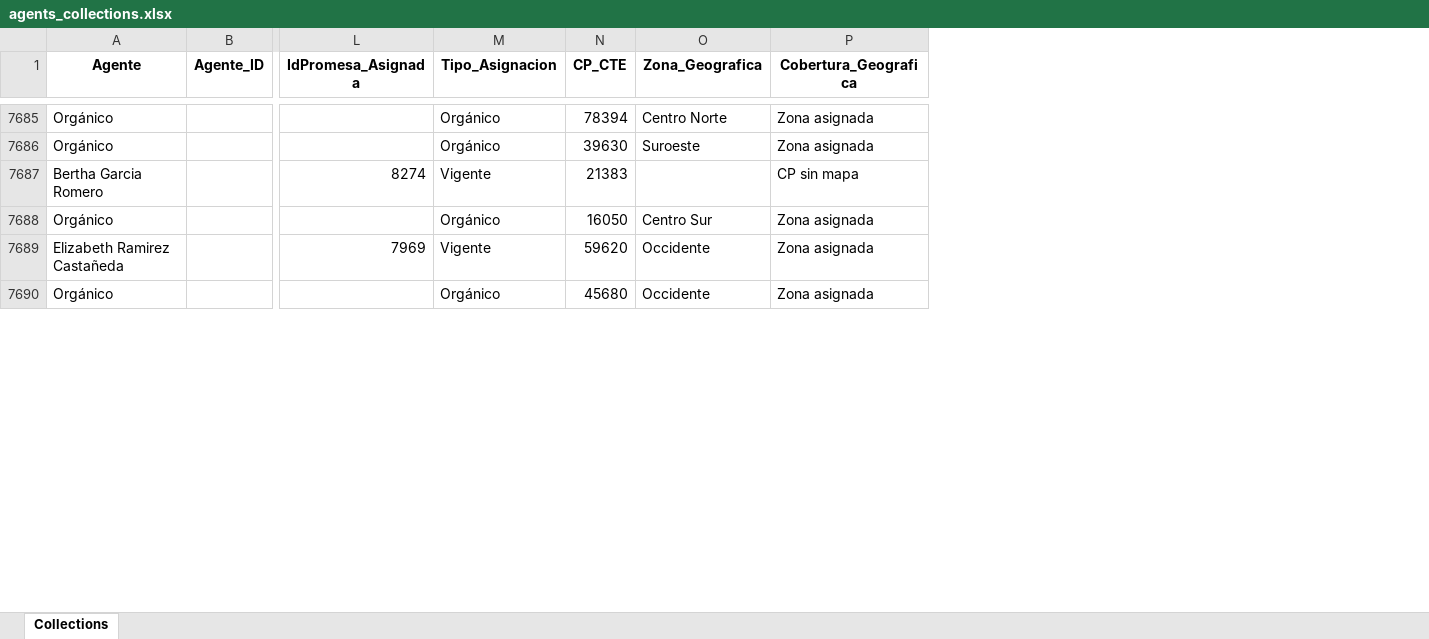
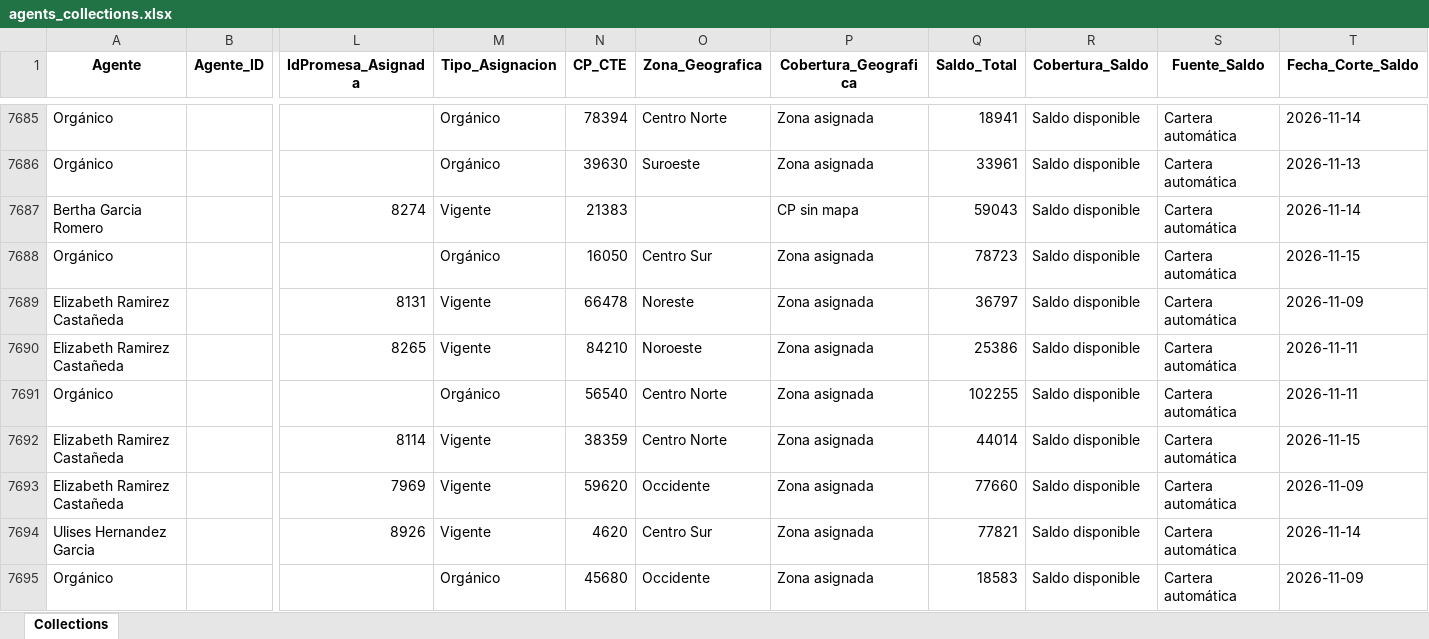
Before and after one commit to ndm-development/Ascendra.AgentsNetCore, an Excel workbook: data/input/agents_collections.xlsx, sheet Collections, drawn as a sheet; only a part is shown, gaps mark what is left out; values as stored, in another font and other column widths than the file's, no borders; rows hold the shown columns only; the diff covers the shown part only; the diff names each change by its address in the sheet, - before the commit and + after, or states it on an @@ line.

```diff
--- a/data/input/agents_collections.xlsx (sheet Collections)
+++ b/data/input/agents_collections.xlsx (sheet Collections)
+column Q (Saldo_Total), rows 7685-7688: 18941 | 33961 | 59043 | 78723; row 7693: 77660; row 7695: 18583
+column R (Cobertura_Saldo), rows 7685-7688: all Saldo disponible; row 7693: Saldo disponible; row 7695: Saldo disponible
+column S (Fuente_Saldo), rows 7685-7688: all Cartera automática; row 7693: Cartera automática; row 7695: Cartera automática
+column T (Fecha_Corte_Saldo), rows 7685-7688: 2026-11-14 | 2026-11-13 | 2026-11-14 | 2026-11-15; row 7693: 2026-11-09; row 7695: 2026-11-09
+row 7689: Elizabeth Ramirez Castañeda |  | 8131 | Vigente | 66478 | Noreste | Zona asignada | 36797 | Saldo disponible | Cartera automática | 2026-11-09
+row 7690: Elizabeth Ramirez Castañeda |  | 8265 | Vigente | 84210 | Noroeste | Zona asignada | 25386 | Saldo disponible | Cartera automática | 2026-11-11
+row 7691: Orgánico |  |  | Orgánico | 56540 | Centro Norte | Zona asignada | 102255 | Saldo disponible | Cartera automática | 2026-11-11
+row 7692: Elizabeth Ramirez Castañeda |  | 8114 | Vigente | 38359 | Centro Norte | Zona asignada | 44014 | Saldo disponible | Cartera automática | 2026-11-15
+row 7694: Ulises Hernandez Garcia |  | 8926 | Vigente | 4620 | Centro Sur | Zona asignada | 77821 | Saldo disponible | Cartera automática | 2026-11-14
```
Also changed, not shown: 83 added rows, 3 moved rows and 9 edited cells elsewhere in this sheet, data/input/promesas_estatus.xlsx.
